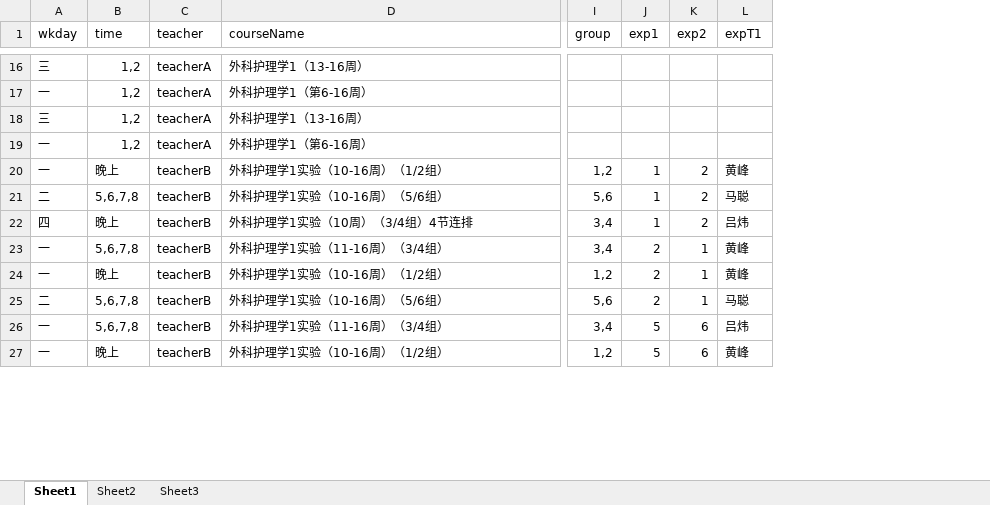
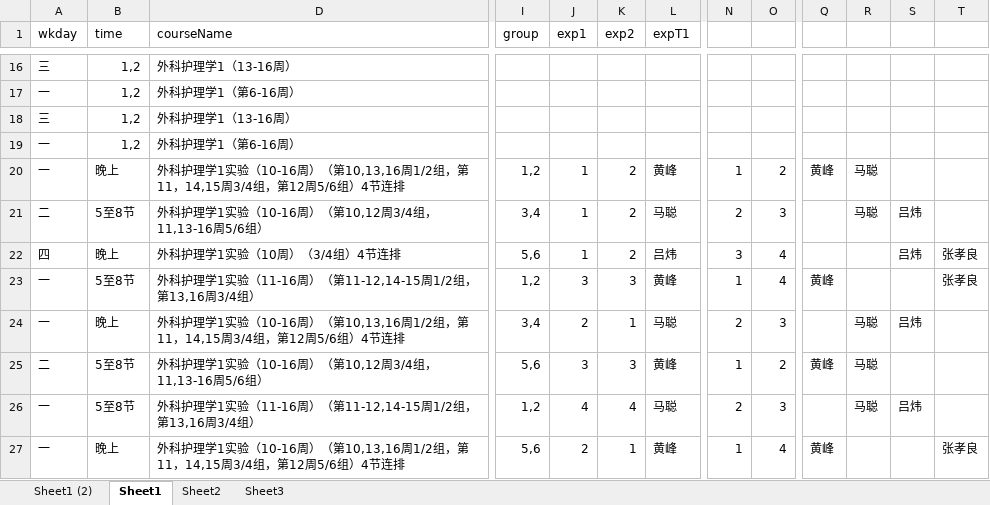
Before and after one commit to beneon/lectcalGen, an Excel workbook: file/datasrc.xlsx, sheet Sheet1, drawn as a sheet; only a part is shown, gaps mark what is left out; values as stored, in another font and other column widths than the file's, no cell formats; removed rows and columns are numbered as before the commit, all else as after; the diff covers the shown part only; the diff names each change by its address in the sheet, - before the commit and + after, or states it on an @@ line.

```diff
--- a/file/datasrc.xlsx (sheet Sheet1)
+++ b/file/datasrc.xlsx (sheet Sheet1)
+sheet tab: Sheet1 (2)
@@ column C (teacher) hidden, rows 16-27: teacherA | teacherA | teacherA | teacherA | teacherB | teacherB | teacherB | teacherB | teacherB | teacherB | teacherB | teacherB @@
+column N, rows 20-27: 1 | 2 | 3 | 1 | 2 | 1 | 2 | 1
+column O, rows 20-27: 2 | 3 | 4 | 4 | 3 | 2 | 3 | 4
+column Q, rows 20-27: 黄峰 |  |  | 黄峰 |  | 黄峰 |  | 黄峰
+column R, rows 20-26: 马聪 | 马聪 |  |  | 马聪 | 马聪 | 马聪
+column S, rows 21-26: 吕炜 | 吕炜 |  | 吕炜 |  | 吕炜
+column T, rows 22-27: 张孝良 | 张孝良 |  |  |  | 张孝良
-D20 (courseName): 外科护理学1实验（10-16周）（1/2组）
+D20 (courseName): 外科护理学1实验（10-16周）（第10,13,16周1/2组，第11，14,15周3/4组，第12周5/6组）4节连排
-B21 (time): 5,6,7,8
+B21 (time): 5至8节
-D21 (courseName): 外科护理学1实验（10-16周）（5/6组）
+D21 (courseName): 外科护理学1实验（10-16周）（第10,12周3/4组，11,13-16周5/6组）
-I21 (group): 5,6
+I21 (group): 3,4
-I22 (group): 3,4
+I22 (group): 5,6
-B23 (time): 5,6,7,8
+B23 (time): 5至8节
-D23 (courseName): 外科护理学1实验（11-16周）（3/4组）
+D23 (courseName): 外科护理学1实验（11-16周）（第11-12,14-15周1/2组，第13,16周3/4组）
-I23 (group): 3,4
+I23 (group): 1,2
-J23 (exp1): 2
+J23 (exp1): 3
-K23 (exp2): 1
+K23 (exp2): 3
-D24 (courseName): 外科护理学1实验（10-16周）（1/2组）
+D24 (courseName): 外科护理学1实验（10-16周）（第10,13,16周1/2组，第11，14,15周3/4组，第12周5/6组）4节连排
-I24 (group): 1,2
+I24 (group): 3,4
-L24 (expT1): 黄峰
+L24 (expT1): 马聪
-B25:B26 (time): 5,6,7,8
+B25:B26 (time): 5至8节
-D25 (courseName): 外科护理学1实验（10-16周）（5/6组）
+D25 (courseName): 外科护理学1实验（10-16周）（第10,12周3/4组，11,13-16周5/6组）
-J25 (exp1): 2
+J25 (exp1): 3
-K25 (exp2): 1
+K25 (exp2): 3
-L25 (expT1): 马聪
+L25 (expT1): 黄峰
-D26 (courseName): 外科护理学1实验（11-16周）（3/4组）
+D26 (courseName): 外科护理学1实验（11-16周）（第11-12,14-15周1/2组，第13,16周3/4组）
-I26 (group): 3,4
+I26 (group): 1,2
-J26 (exp1): 5
+J26 (exp1): 4
-K26 (exp2): 6
+K26 (exp2): 4
-L26 (expT1): 吕炜
+L26 (expT1): 马聪
-D27 (courseName): 外科护理学1实验（10-16周）（1/2组）
+D27 (courseName): 外科护理学1实验（10-16周）（第10,13,16周1/2组，第11，14,15周3/4组，第12周5/6组）4节连排
-I27 (group): 1,2
+I27 (group): 5,6
-J27 (exp1): 5
+J27 (exp1): 2
-K27 (exp2): 6
+K27 (exp2): 1
```
Also changed, not shown: 1 added row, 1 removed row, 1 added column and 55 edited cells elsewhere in this sheet, cell formats, hidden cells, 3 other files.
